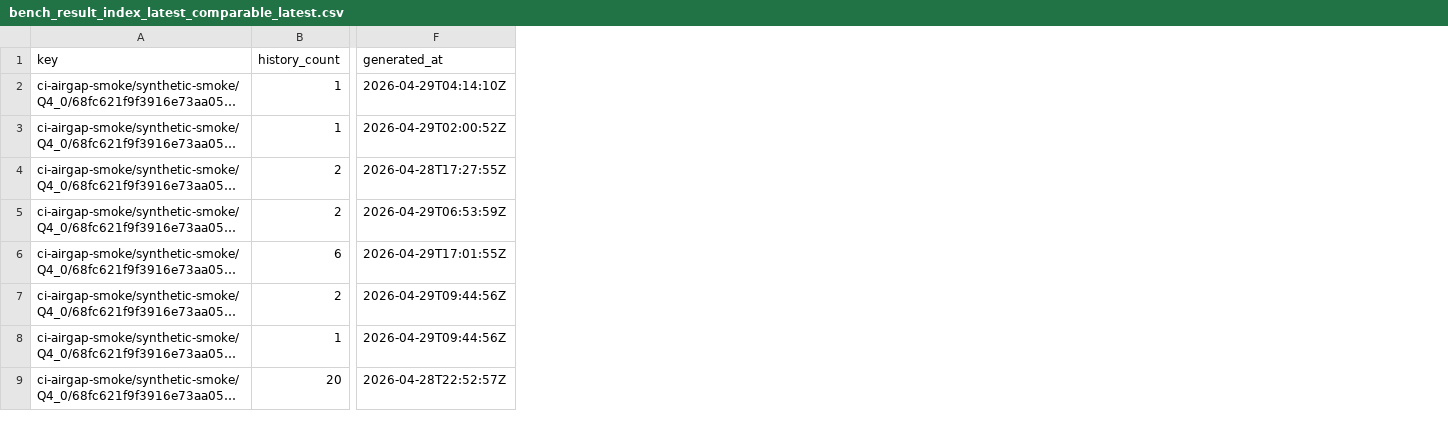
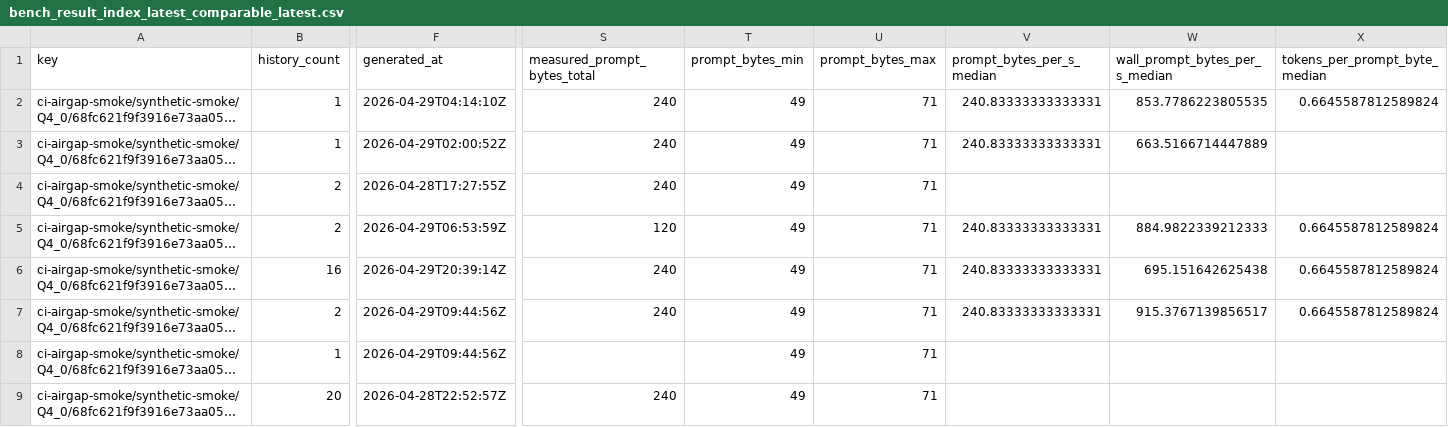
Before and after one commit to daniel-mf-92/holyc-inference, a CSV file: bench/results/bench_result_index_latest_comparable_latest.csv, drawn as a sheet; only a part is shown, gaps mark what is left out; long unchanged cells end in …; the diff covers the shown part only; the diff names each change by its address in the sheet, - before the commit and + after, or states it on an @@ line.

```diff
--- a/bench/results/bench_result_index_latest_comparable_latest.csv
+++ b/bench/results/bench_result_index_latest_comparable_latest.csv
+column S (measured_prompt_bytes_total), rows 2-9: 240 | 240 | 240 | 120 | 240 | 240 |  | 240
+column T (prompt_bytes_min), rows 2-9: all 49
+column U (prompt_bytes_max), rows 2-9: all 71
+column V (prompt_bytes_per_s_median), rows 2-7: 240.83333333333331 | 240.83333333333331 |  | 240.83333333333331 | 240.83333333333331 | 240.83333333333331
+column W (wall_prompt_bytes_per_s_median), rows 2-7: 853.7786223805535 | 663.5166714447889 |  | 884.9822339212333 | 695.151642625438 | 915.3767139856517
+column X (tokens_per_prompt_byte_median), rows 2-7: 0.6645587812589824 |  |  | 0.6645587812589824 | 0.6645587812589824 | 0.6645587812589824
-B6 (history_count): 6
+B6 (history_count): 16
-F6 (generated_at): 2026-04-29T17:01:55Z
+F6 (generated_at): 2026-04-29T20:39:14Z
```
Also changed, not shown: 4 edited cells elsewhere in this file, bench/results/bench_result_index_command_drift_latest.csv, bench/results/bench_result_index_dry_run_coverage_latest.csv, 7 other files.
